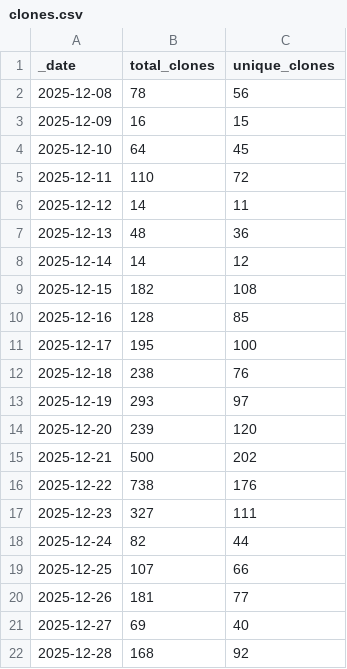
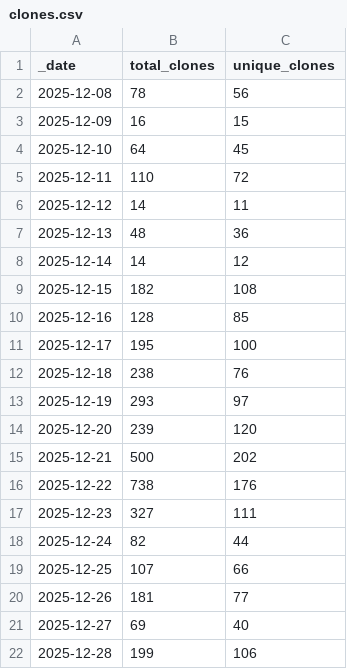
Before and after one commit to jpueberbach4/bp.markets.ingest, a CSV file: .github/traffic/clones.csv, drawn as a sheet.

```diff
--- a/.github/traffic/clones.csv
+++ b/.github/traffic/clones.csv
@@ -21,2 +21,2 @@ _date,total_clones,unique_clones
 2025-12-27,69,40
-2025-12-28,168,92
+2025-12-28,199,106
```
Also changed, not shown: .github/traffic/views.csv, 1 other file.
